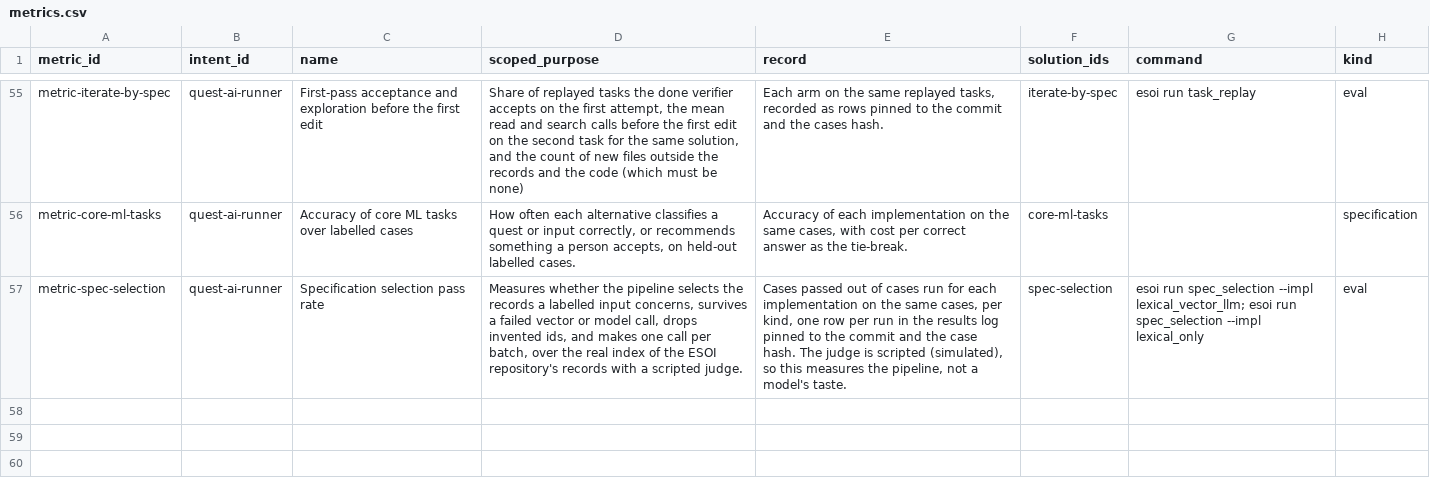
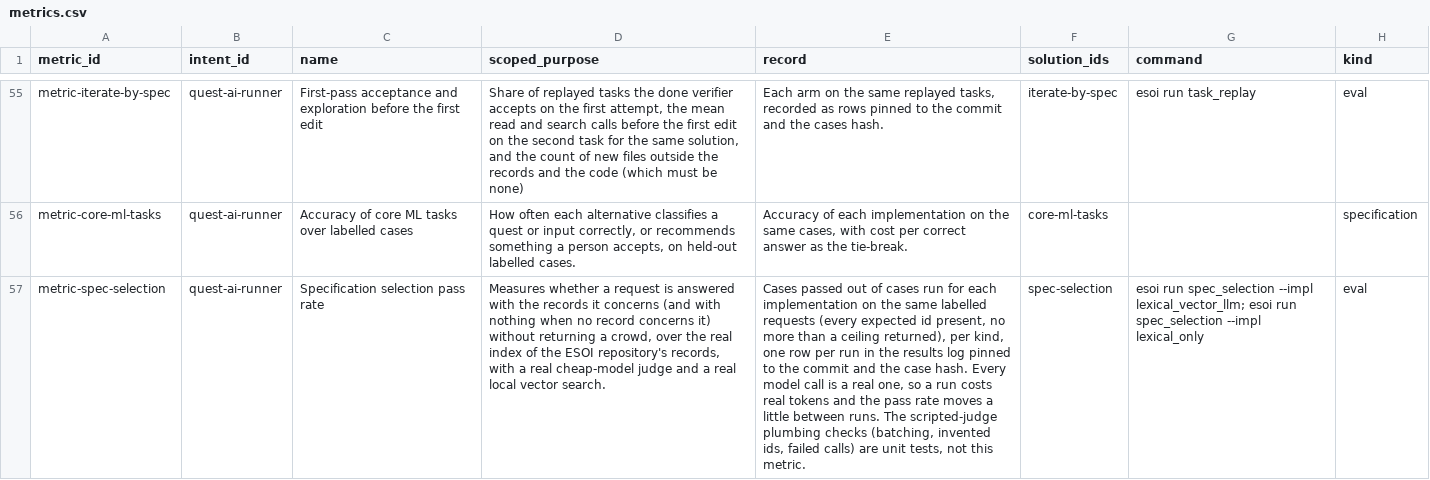
Before and after one commit to SpiritualData/quest-ai-runner, a CSV file: esoi/tracker/metrics.csv, drawn as a sheet; only a part is shown, gaps mark what is left out; the diff names each change by its address in the sheet, - before the commit and + after, or states it on an @@ line.

```diff
--- a/esoi/tracker/metrics.csv
+++ b/esoi/tracker/metrics.csv
-D57 (scoped_purpose): Measures whether the pipeline selects the records a labelled input concerns, survives a failed vector or model call, drops invented ids, and makes one call per batch, over the real index of the ESOI repository's records with a scripted judge.
+D57 (scoped_purpose): Measures whether a request is answered with the records it concerns (and with nothing when no record concerns it) without returning a crowd, over the real index of the ESOI repository's records, with a real cheap-model judge and a real local vector search.
-E57 (record): …the same cases, per kind, one row per run in the results log pinned to the commit and the case hash. The judge is scripted (simulated), so this measures the pipeline, not a model's taste.
+E57 (record): …the same labelled requests (every expected id present, no more than a ceiling returned), per kind, one row per run in the results log pinned to the commit and the case hash. Every model call is a real one, so a run costs real tokens and the pass rate moves a little between runs. The scripted-judge plumbing checks (batching, invented ids, failed calls) are unit tests, not this metric.
```
Also changed, not shown: esoi/metrics.csv, esoi/waivers.csv, 7 other files.
